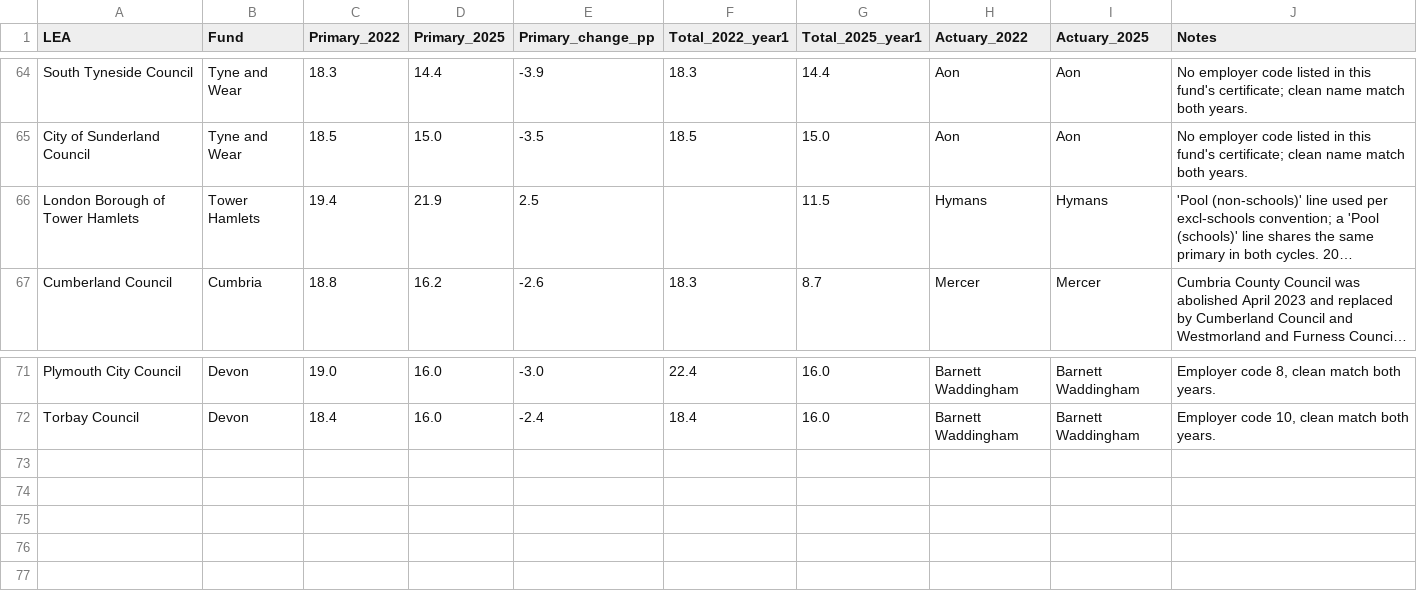
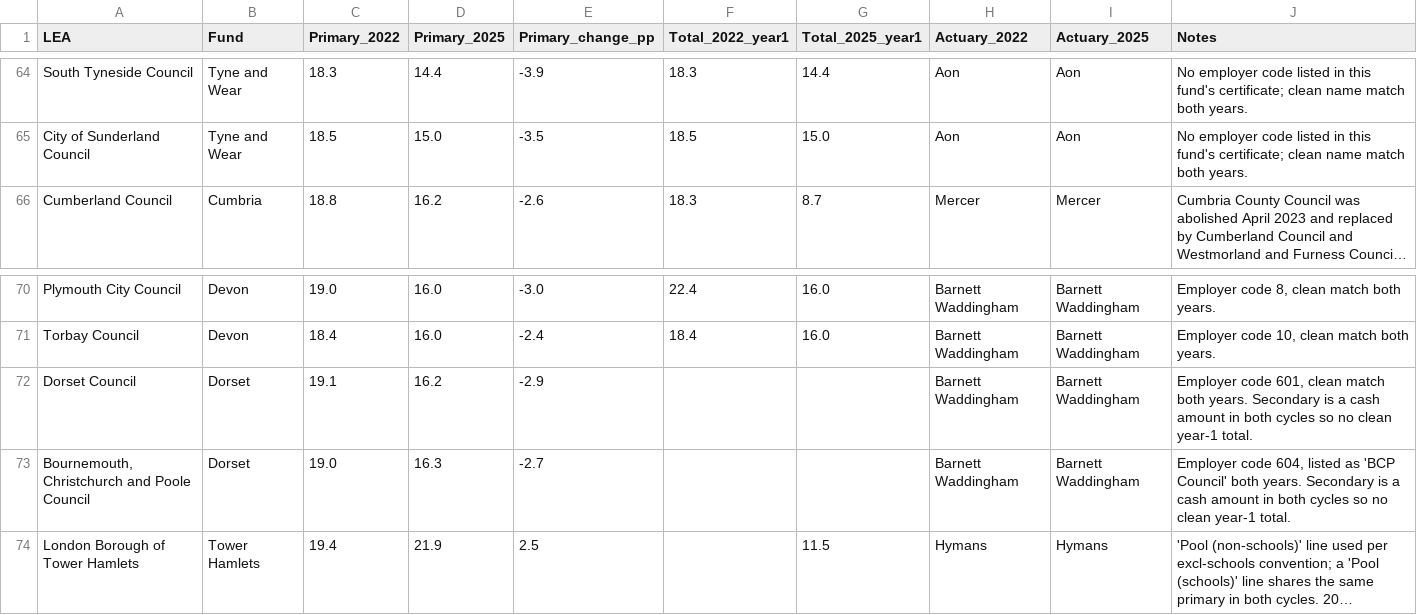
Before and after one commit to manjari2001/lgps, a CSV file: lea_specific_contribution_rates_PROGRESS.csv, drawn as a sheet; only a part is shown, gaps mark what is left out; long unchanged cells end in …; the diff names each change by its address in the sheet, - before the commit and + after, or states it on an @@ line.

```diff
--- a/lea_specific_contribution_rates_PROGRESS.csv
+++ b/lea_specific_contribution_rates_PROGRESS.csv
+row 72: Dorset Council | Dorset | 19.1 | 16.2 | -2.9 |  |  | Barnett Waddingham | Barnett Waddingham | Employer code 601, clean match both years. Secondary is a cash amount in both cycles so no clean year-1 total.
+row 73: Bournemouth, Christchurch and Poole Council | Dorset | 19.0 | 16.3 | -2.7 |  |  | Barnett Waddingham | Barnett Waddingham | Employer code 604, listed as 'BCP Council' both years. Secondary is a cash amount in both cycles so no clean year-1 total.
@@ row 66 moved to row 74: London Borough of Tower Hamlets @@
```
